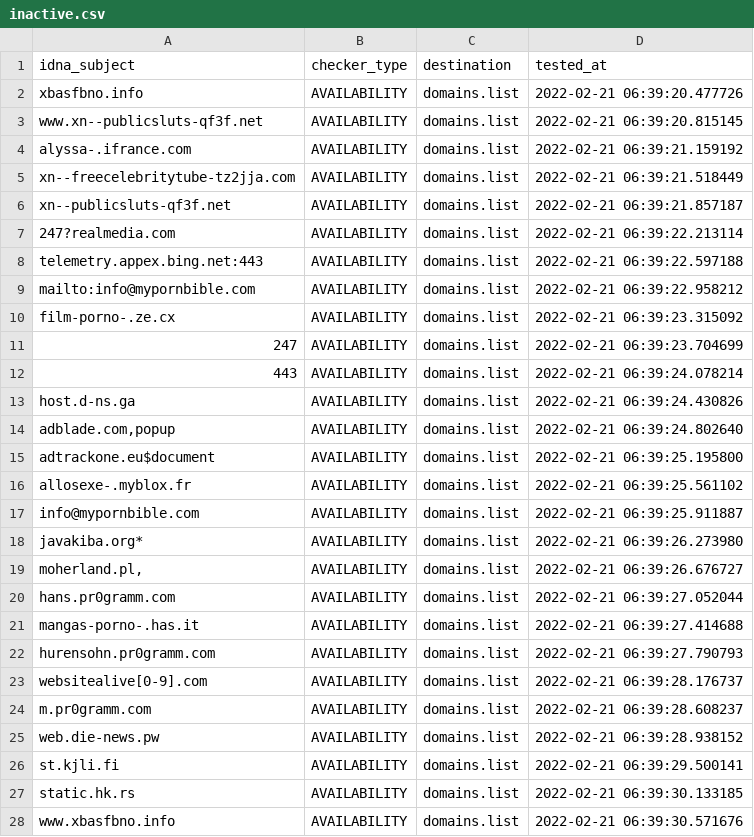
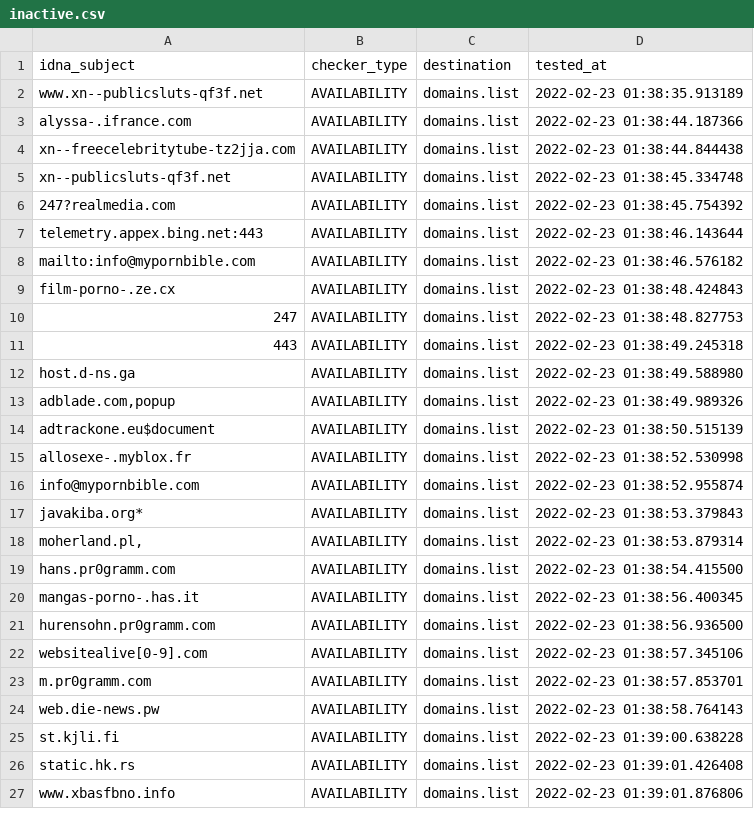
Before and after one commit to Ultimate-Hosts-Blacklist/repository-structure, a CSV file: .pyfunceble/inactive.csv, drawn as a sheet; only a part is shown; the diff covers the shown part only.

```diff
--- a/.pyfunceble/inactive.csv
+++ b/.pyfunceble/inactive.csv
@@ -1,28 +1,27 @@
 idna_subject,checker_type,destination,tested_at
-xbasfbno.info,AVAILABILITY,domains.list,2022-02-21 06:39:20.477726
-www.xn--publicsluts-qf3f.net,AVAILABILITY,domains.list,2022-02-21 06:39:20.815145
-alyssa-.ifrance.com,AVAILABILITY,domains.list,2022-02-21 06:39:21.159192
-xn--freecelebritytube-tz2jja.com,AVAILABILITY,domains.list,2022-02-21 06:39:21.518449
-xn--publicsluts-qf3f.net,AVAILABILITY,domains.list,2022-02-21 06:39:21.857187
-247?realmedia.com,AVAILABILITY,domains.list,2022-02-21 06:39:22.213114
-telemetry.appex.bing.net:443,AVAILABILITY,domains.list,2022-02-21 06:39:22.597188
-mailto:info@mypornbible.com,AVAILABILITY,domains.list,2022-02-21 06:39:22.958212
-film-porno-.ze.cx,AVAILABILITY,domains.list,2022-02-21 06:39:23.315092
-247,AVAILABILITY,domains.list,2022-02-21 06:39:23.704699
-443,AVAILABILITY,domains.list,2022-02-21 06:39:24.078214
-host.d-ns.ga,AVAILABILITY,domains.list,2022-02-21 06:39:24.430826
-"adblade.com,popup",AVAILABILITY,domains.list,2022-02-21 06:39:24.802640
-adtrackone.eu$document,AVAILABILITY,domains.list,2022-02-21 06:39:25.195800
-allosexe-.myblox.fr,AVAILABILITY,domains.list,2022-02-21 06:39:25.561102
-info@mypornbible.com,AVAILABILITY,domains.list,2022-02-21 06:39:25.911887
-javakiba.org*,AVAILABILITY,domains.list,2022-02-21 06:39:26.273980
-"moherland.pl,",AVAILABILITY,domains.list,2022-02-21 06:39:26.676727
-hans.pr0gramm.com,AVAILABILITY,domains.list,2022-02-21 06:39:27.052044
-mangas-porno-.has.it,AVAILABILITY,domains.list,2022-02-21 06:39:27.414688
-hurensohn.pr0gramm.com,AVAILABILITY,domains.list,2022-02-21 06:39:27.790793
-websitealive[0-9].com,AVAILABILITY,domains.list,2022-02-21 06:39:28.176737
-m.pr0gramm.com,AVAILABILITY,domains.list,2022-02-21 06:39:28.608237
-web.die-news.pw,AVAILABILITY,domains.list,2022-02-21 06:39:28.938152
-st.kjli.fi,AVAILABILITY,domains.list,2022-02-21 06:39:29.500141
-static.hk.rs,AVAILABILITY,domains.list,2022-02-21 06:39:30.133185
-www.xbasfbno.info,AVAILABILITY,domains.list,2022-02-21 06:39:30.571676
+www.xn--publicsluts-qf3f.net,AVAILABILITY,domains.list,2022-02-23 01:38:35.913189
+alyssa-.ifrance.com,AVAILABILITY,domains.list,2022-02-23 01:38:44.187366
+xn--freecelebritytube-tz2jja.com,AVAILABILITY,domains.list,2022-02-23 01:38:44.844438
+xn--publicsluts-qf3f.net,AVAILABILITY,domains.list,2022-02-23 01:38:45.334748
+247?realmedia.com,AVAILABILITY,domains.list,2022-02-23 01:38:45.754392
+telemetry.appex.bing.net:443,AVAILABILITY,domains.list,2022-02-23 01:38:46.143644
+mailto:info@mypornbible.com,AVAILABILITY,domains.list,2022-02-23 01:38:46.576182
+film-porno-.ze.cx,AVAILABILITY,domains.list,2022-02-23 01:38:48.424843
+247,AVAILABILITY,domains.list,2022-02-23 01:38:48.827753
+443,AVAILABILITY,domains.list,2022-02-23 01:38:49.245318
+host.d-ns.ga,AVAILABILITY,domains.list,2022-02-23 01:38:49.588980
+"adblade.com,popup",AVAILABILITY,domains.list,2022-02-23 01:38:49.989326
+adtrackone.eu$document,AVAILABILITY,domains.list,2022-02-23 01:38:50.515139
+allosexe-.myblox.fr,AVAILABILITY,domains.list,2022-02-23 01:38:52.530998
+info@mypornbible.com,AVAILABILITY,domains.list,2022-02-23 01:38:52.955874
+javakiba.org*,AVAILABILITY,domains.list,2022-02-23 01:38:53.379843
+"moherland.pl,",AVAILABILITY,domains.list,2022-02-23 01:38:53.879314
+hans.pr0gramm.com,AVAILABILITY,domains.list,2022-02-23 01:38:54.415500
+mangas-porno-.has.it,AVAILABILITY,domains.list,2022-02-23 01:38:56.400345
+hurensohn.pr0gramm.com,AVAILABILITY,domains.list,2022-02-23 01:38:56.936500
+websitealive[0-9].com,AVAILABILITY,domains.list,2022-02-23 01:38:57.345106
+m.pr0gramm.com,AVAILABILITY,domains.list,2022-02-23 01:38:57.853701
+web.die-news.pw,AVAILABILITY,domains.list,2022-02-23 01:38:58.764143
+st.kjli.fi,AVAILABILITY,domains.list,2022-02-23 01:39:00.638228
+static.hk.rs,AVAILABILITY,domains.list,2022-02-23 01:39:01.426408
+www.xbasfbno.info,AVAILABILITY,domains.list,2022-02-23 01:39:01.876806
```
Also changed, not shown: 2 edited cells elsewhere in this file, 18 other files.
